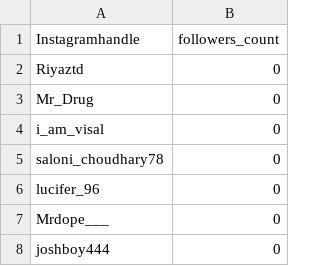
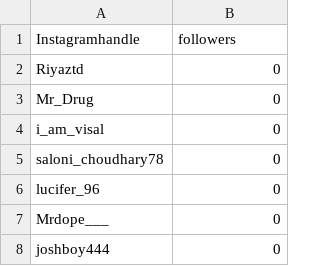
Before and after one commit to 100lvlmaster/ig-account-followers-count, a CSV file: campaign_leads_followers_count.csv, drawn as a sheet; only a part is shown.

```diff
--- a/campaign_leads_followers_count.csv
+++ b/campaign_leads_followers_count.csv
@@ -1,2 +1,2 @@
-Instagramhandle,followers_count
+Instagramhandle,followers
 Riyaztd,0
```
Also changed, not shown: 5 other files.
